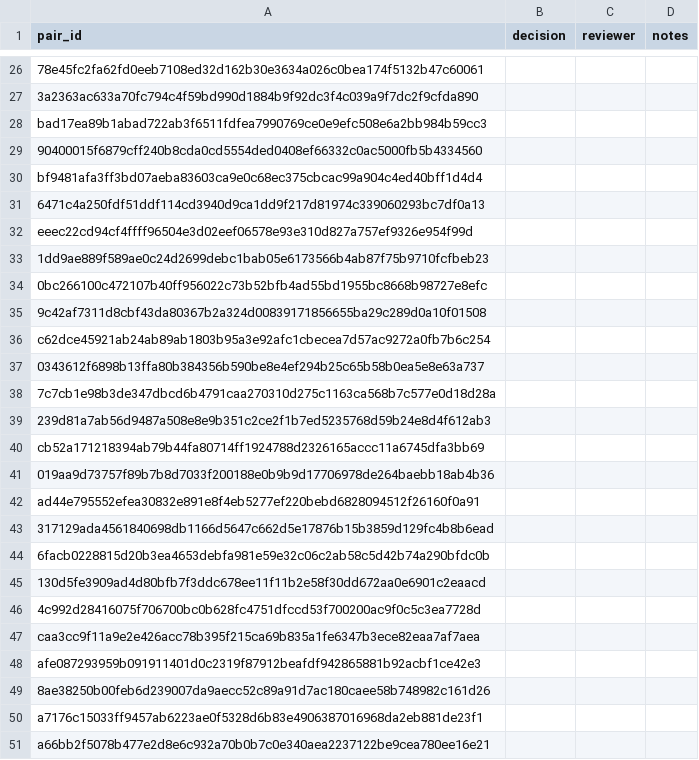
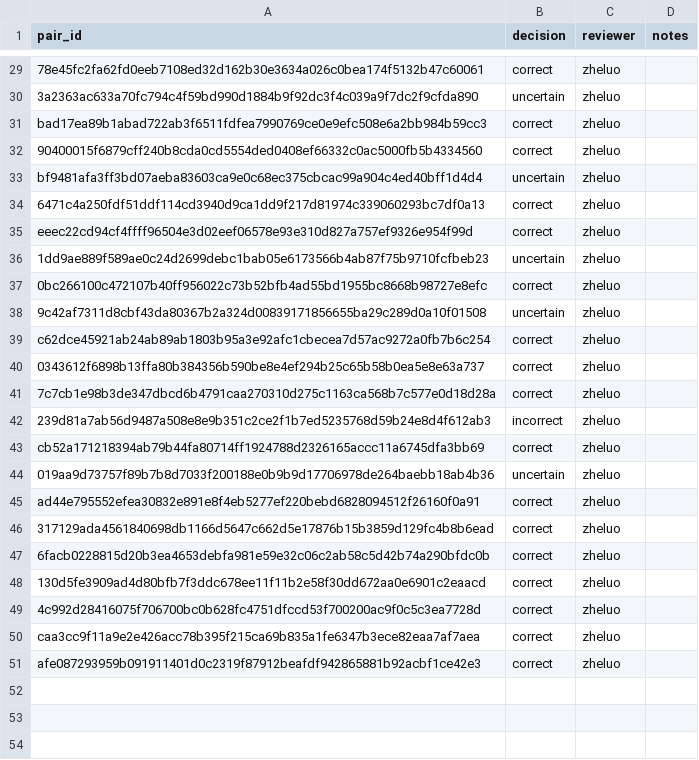
Before and after one commit to docxmxm/firmable-submission, a CSV file: outputs/human-review/reviews.csv, drawn as a sheet; only a part is shown, gaps mark what is left out; removed rows and columns are numbered as before the commit, all else as after; the diff covers the shown part only; the diff names each change by its address in the sheet, - before the commit and + after, or states it on an @@ line.

```diff
--- a/outputs/human-review/reviews.csv
+++ b/outputs/human-review/reviews.csv
-B29 (decision): (empty)
+B29 (decision): correct
-C29:C51 (reviewer): (empty)
+C29:C51 (reviewer): zheluo
-B30 (decision): (empty)
+B30 (decision): uncertain
-B31:B32 (decision): (empty)
+B31:B32 (decision): correct
-B33 (decision): (empty)
+B33 (decision): uncertain
-B34:B35 (decision): (empty)
+B34:B35 (decision): correct
-B36 (decision): (empty)
+B36 (decision): uncertain
-B37 (decision): (empty)
+B37 (decision): correct
-B38 (decision): (empty)
+B38 (decision): uncertain
-B39:B41 (decision): (empty)
+B39:B41 (decision): correct
-B42 (decision): (empty)
+B42 (decision): incorrect
-B43 (decision): (empty)
+B43 (decision): correct
-B44 (decision): (empty)
+B44 (decision): uncertain
-B45:B51 (decision): (empty)
+B45:B51 (decision): correct
-row 49: 8ae38250b00feb6d239007da9aecc52c89a91d7ac180caee58b748982c161d26
-row 50: a7176c15033ff9457ab6223ae0f5328d6b83e4906387016968da2eb881de23f1
-row 51: a66bb2f5078b477e2d8e6c932a70b0b7c0e340aea2237122be9cea780ee16e21
```
Also changed, not shown: 3 added rows and 52 edited cells elsewhere in this file, 22 other files.
